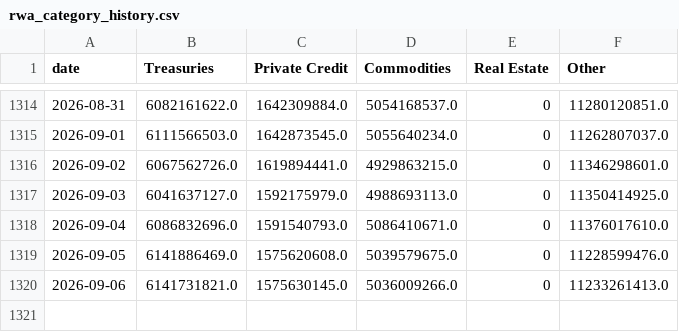
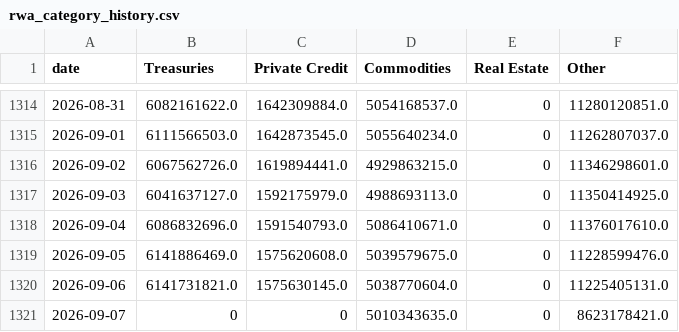
Before and after one commit to kittycapital/rwa-dashboard, a CSV file: data/rwa_category_history.csv, drawn as a sheet; only a part is shown, gaps mark what is left out.

```diff
--- a/data/rwa_category_history.csv
+++ b/data/rwa_category_history.csv
@@ -1319,2 +1319,3 @@ date,Treasuries,Private Credit,Commodities,Real Estate,Other
 2026-09-05,6141886469.0,1575620608.0,5039579675.0,0,11228599476.0
-2026-09-06,6141731821.0,1575630145.0,5036009266.0,0,11233261413.0
+2026-09-06,6141731821.0,1575630145.0,5038770604.0,0,11225405131.0
+2026-09-07,0,0,5010343635.0,0,8623178421.0
```
Also changed, not shown: data/rwa_top_protocols_history.csv, data/rwa_tvl_history.csv, 1 other file.
